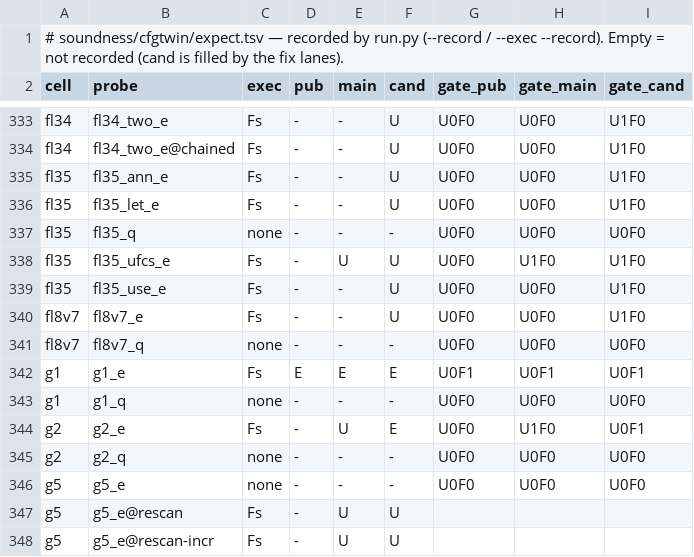
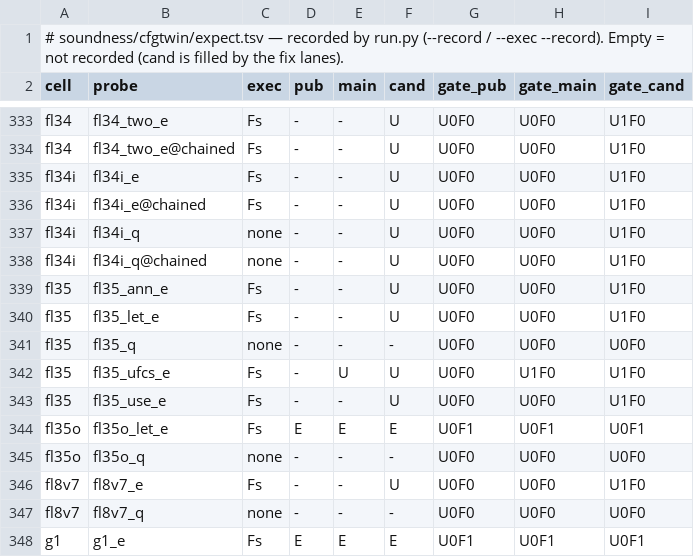
Before and after one commit to tombaldwin/candor-rust, a TSV file: soundness/cfgtwin/expect.tsv, drawn as a sheet; only a part is shown, gaps mark what is left out; the shorter side is filled out with more unchanged rows.

```diff
--- a/soundness/cfgtwin/expect.tsv
+++ b/soundness/cfgtwin/expect.tsv
@@ -334,2 +334,6 @@ fl34	fl34_two_e	Fs	-	-	U	U0F0	U0F0	U1F0
 fl34	fl34_two_e@chained	Fs	-	-	U	U0F0	U0F0	U1F0
+fl34i	fl34i_e	Fs	-	-	U	U0F0	U0F0	U1F0
+fl34i	fl34i_e@chained	Fs	-	-	U	U0F0	U0F0	U1F0
+fl34i	fl34i_q	none	-	-	U	U0F0	U0F0	U1F0
+fl34i	fl34i_q@chained	none	-	-	U	U0F0	U0F0	U1F0
 fl35	fl35_ann_e	Fs	-	-	U	U0F0	U0F0	U1F0
@@ -339,2 +343,4 @@ fl35	fl35_ufcs_e	Fs	-	U	U	U0F0	U1F0	U1F0
 fl35	fl35_use_e	Fs	-	-	U	U0F0	U0F0	U1F0
+fl35o	fl35o_let_e	Fs	E	E	E	U0F1	U0F1	U0F1
+fl35o	fl35o_q	none	-	-	-	U0F0	U0F0	U0F0
 fl8v7	fl8v7_e	Fs	-	-	U	U0F0	U0F0	U1F0
```
Also changed, not shown: soundness/cfgtwin/predict.tsv, 18 other files.
